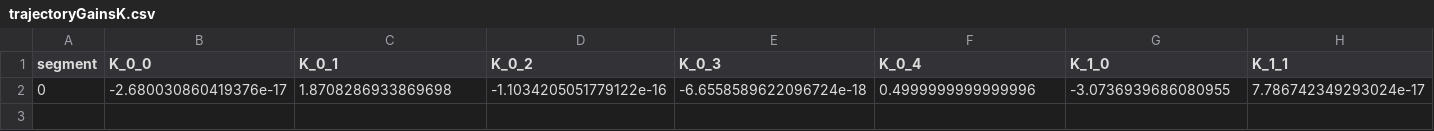
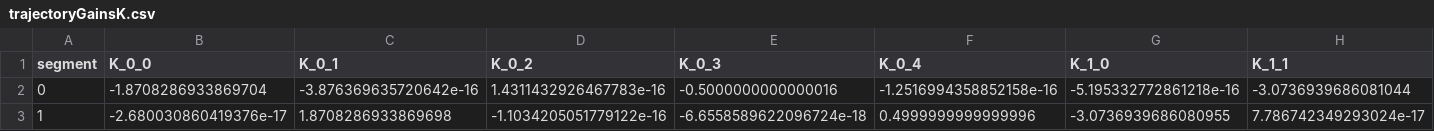
Before and after one commit to hwedwards/ASClinic, a CSV file: trajectoryGainsK.csv, drawn as a sheet; only a part is shown; addresses are those after the commit; rows hold the shown columns only; the diff names each change by its address in the sheet, - before the commit and + after, or states it on an @@ line.

Commit message:
got it doing multiple line_segments

```diff
--- a/trajectoryGainsK.csv
+++ b/trajectoryGainsK.csv
+row 2: 0 | -1.8708286933869704 | -3.876369635720642e-16 | 1.4311432926467783e-16 | -0.5000000000000016 | -1.2516994358852158e-16 | -5.195332772861218e-16 | -3.0736939686081044
-A3 (segment): 0
+A3 (segment): 1
```
Also changed, not shown: 7 other files.
